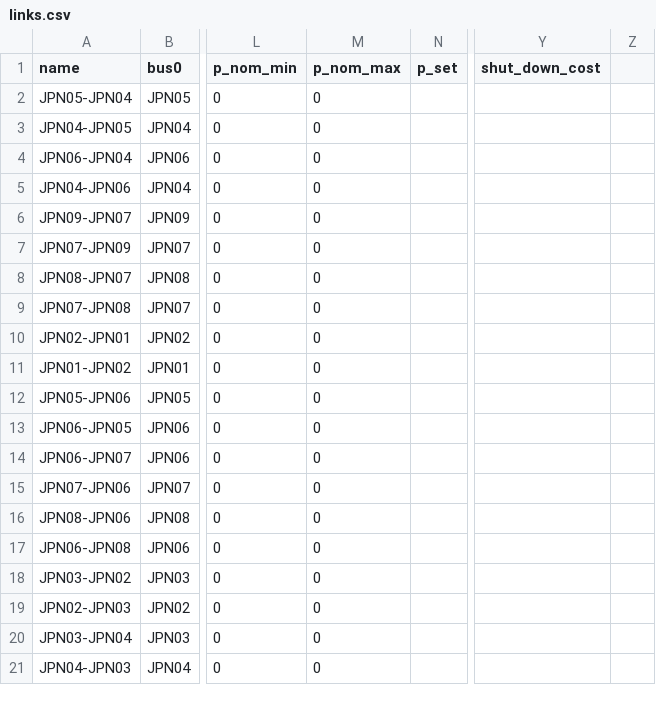
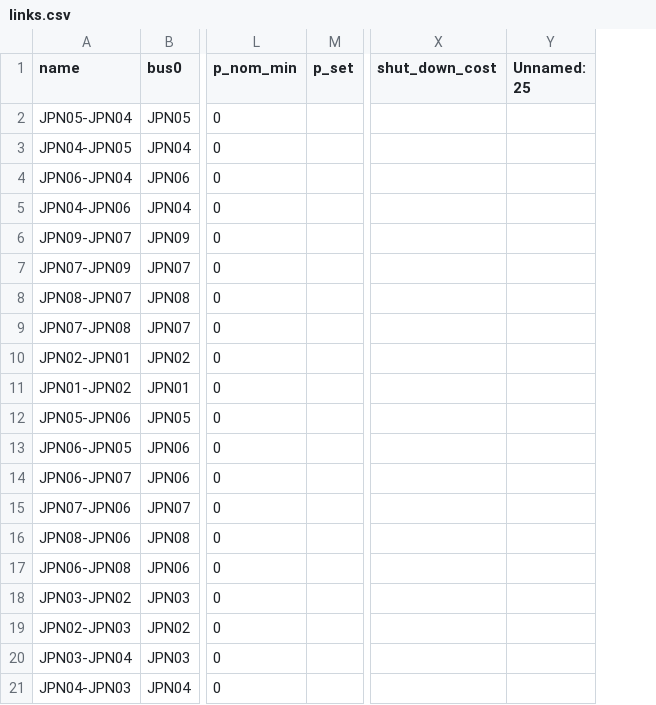
Before and after one commit to transition-zero/tza-pypsa, a CSV file: stock_models/Japan/links.csv, drawn as a sheet; only a part is shown, gaps mark what is left out; removed rows and columns are numbered as before the commit, all else as after; the diff names each change by its address in the sheet, - before the commit and + after, or states it on an @@ line.

Commit message:
fix(Japan): 🐛 remove p_max_pu from links, generators and storage_units Adding a p_max_pu column for links, generators and storage_units with 0 values was breaking the optimisation as many generators have p_nom>p_nom_max. Removed p_nom_max columns from the data pack.

```diff
--- a/stock_models/Japan/links.csv
+++ b/stock_models/Japan/links.csv
-column M (p_nom_max), rows 2-21: all 0
-column Z, empty
+column Y (Unnamed: 25), empty
```
Also changed, not shown: stock_models/Japan/generators.csv, stock_models/Japan/storage_units.csv.
